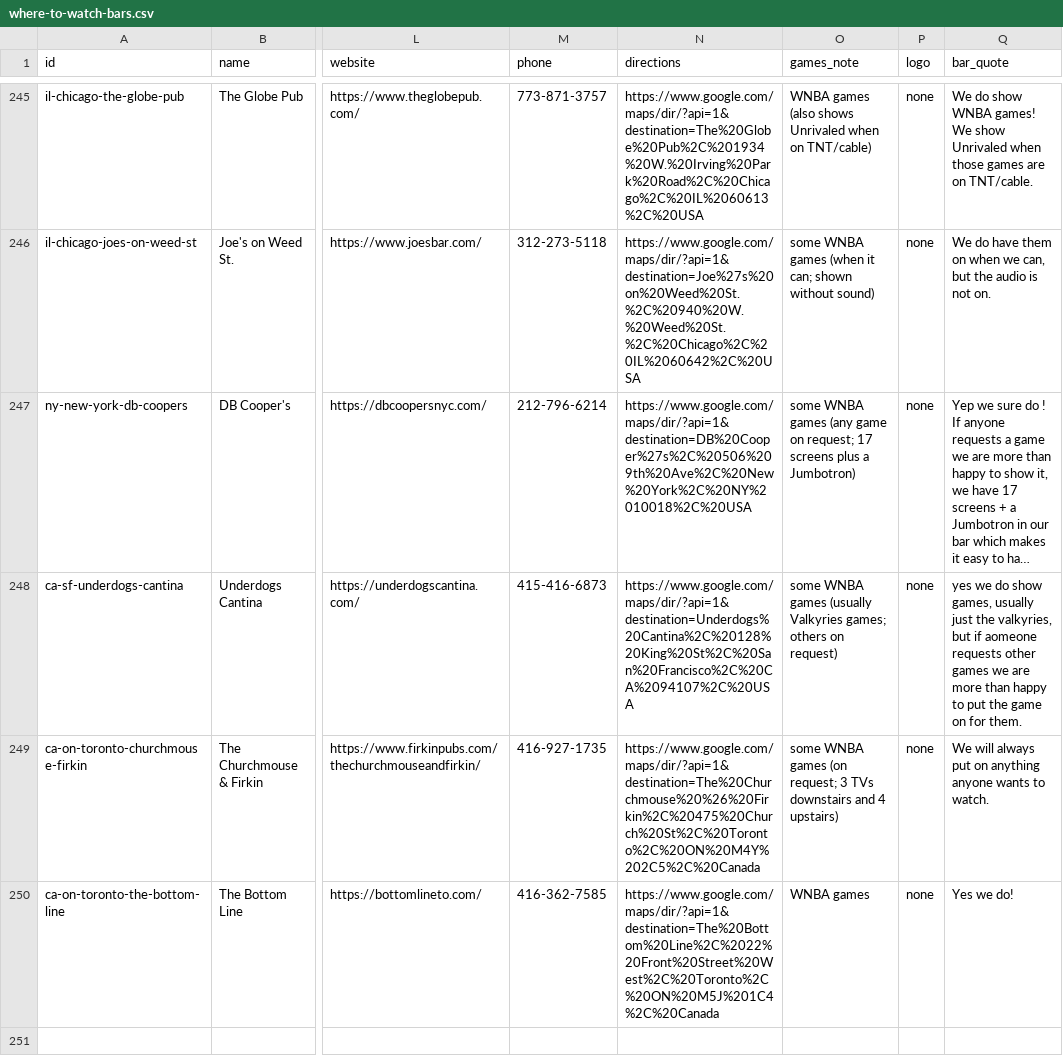
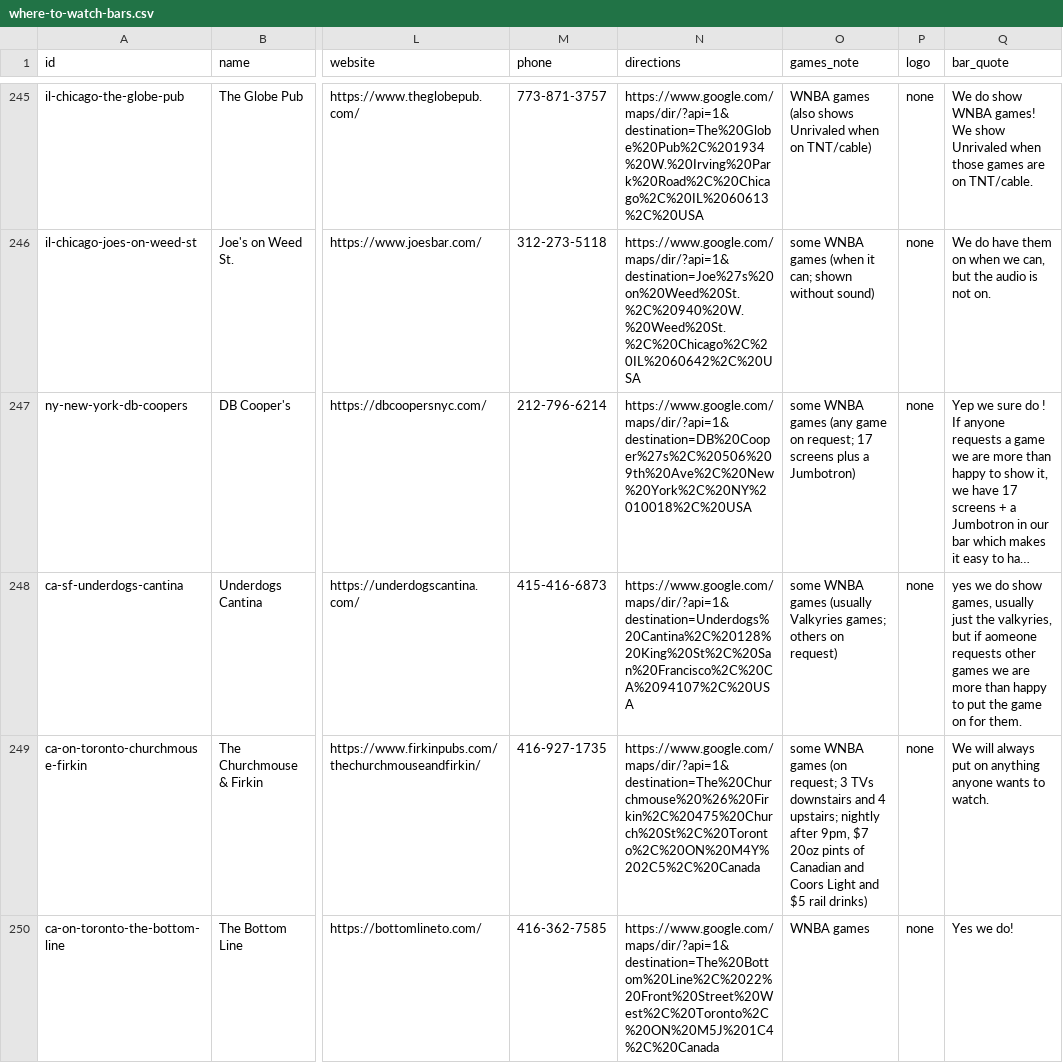
Before and after one commit to ryanmoalemi/fullcourtbuckets, a CSV file: data/where-to-watch-bars.csv, drawn as a sheet; only a part is shown, gaps mark what is left out; long unchanged cells end in …; the diff names each change by its address in the sheet, - before the commit and + after, or states it on an @@ line.

Commit message:
Where to watch: add The Churchmouse & Firkin's nightly after-9pm specials from its staff follow-up email (Oct 24) (#320)
Co-authored-by: Full Court Buckets updater <41898282+github-actions[bot]@users.noreply.github.com>

```diff
--- a/data/where-to-watch-bars.csv
+++ b/data/where-to-watch-bars.csv
-O249 (games_note): …and 4 upstairs)
+O249 (games_note): …and 4 upstairs; nightly after 9pm, $7 20oz pints of Canadian and Coors Light and $5 rail drinks)
```
Also changed, not shown: wnba/where-to-watch/where-to-watch-wnba-bars.csv, 1 other file.
